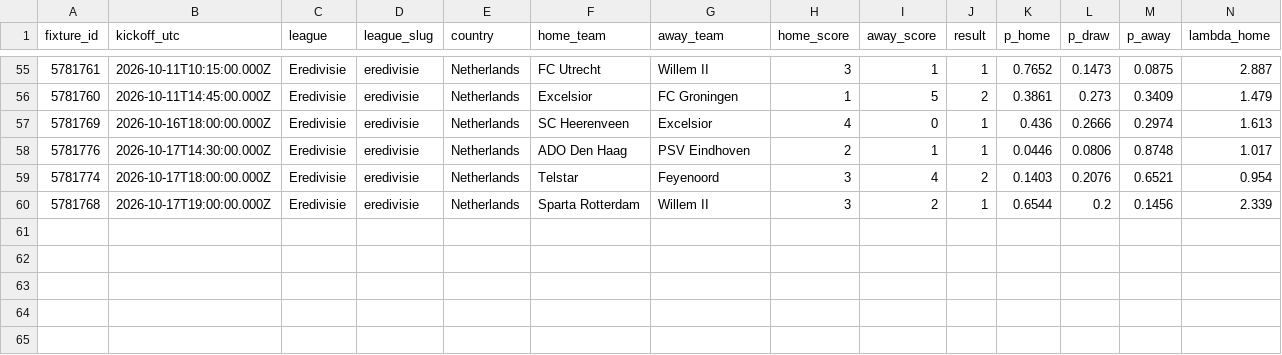
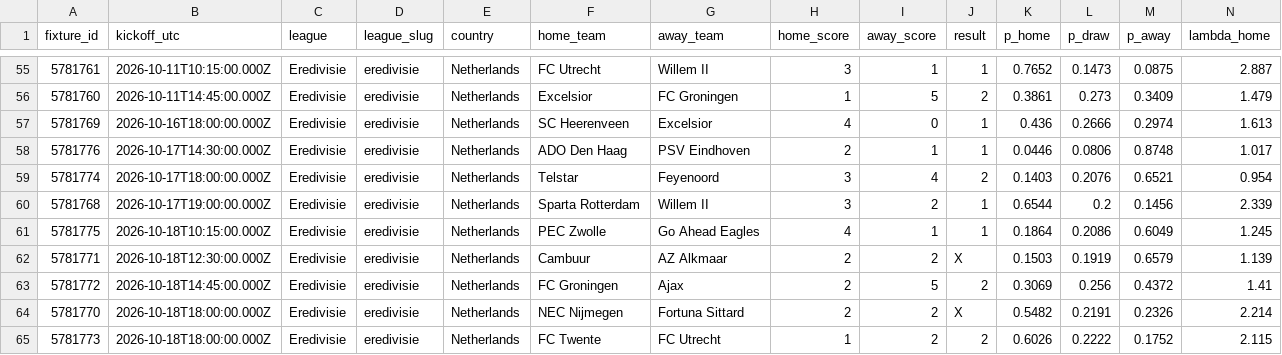
Before and after one commit to serayd61/footballanalytics-open-data, a CSV file: data/eredivisie.csv, drawn as a sheet; only a part is shown, gaps mark what is left out; rows hold the shown columns only; the diff names each change by its address in the sheet, - before the commit and + after, or states it on an @@ line.

Commit message:
data: sync 2026-10-19

```diff
--- a/data/eredivisie.csv
+++ b/data/eredivisie.csv
+row 61: 5781775 | 2026-10-18T10:15:00.000Z | Eredivisie | eredivisie | Netherlands | PEC Zwolle | Go Ahead Eagles | 4 | 1 | 1 | 0.1864 | 0.2086 | 0.6049 | 1.245
+row 62: 5781771 | 2026-10-18T12:30:00.000Z | Eredivisie | eredivisie | Netherlands | Cambuur | AZ Alkmaar | 2 | 2 | X | 0.1503 | 0.1919 | 0.6579 | 1.139
+row 63: 5781772 | 2026-10-18T14:45:00.000Z | Eredivisie | eredivisie | Netherlands | FC Groningen | Ajax | 2 | 5 | 2 | 0.3069 | 0.256 | 0.4372 | 1.41
+row 64: 5781770 | 2026-10-18T18:00:00.000Z | Eredivisie | eredivisie | Netherlands | NEC Nijmegen | Fortuna Sittard | 2 | 2 | X | 0.5482 | 0.2191 | 0.2326 | 2.214
+row 65: 5781773 | 2026-10-18T18:00:00.000Z | Eredivisie | eredivisie | Netherlands | FC Twente | FC Utrecht | 1 | 2 | 2 | 0.6026 | 0.2222 | 0.1752 | 2.115
```
Also changed, not shown: data/brasileirao.csv, data/la-liga.csv, 7 other files.
